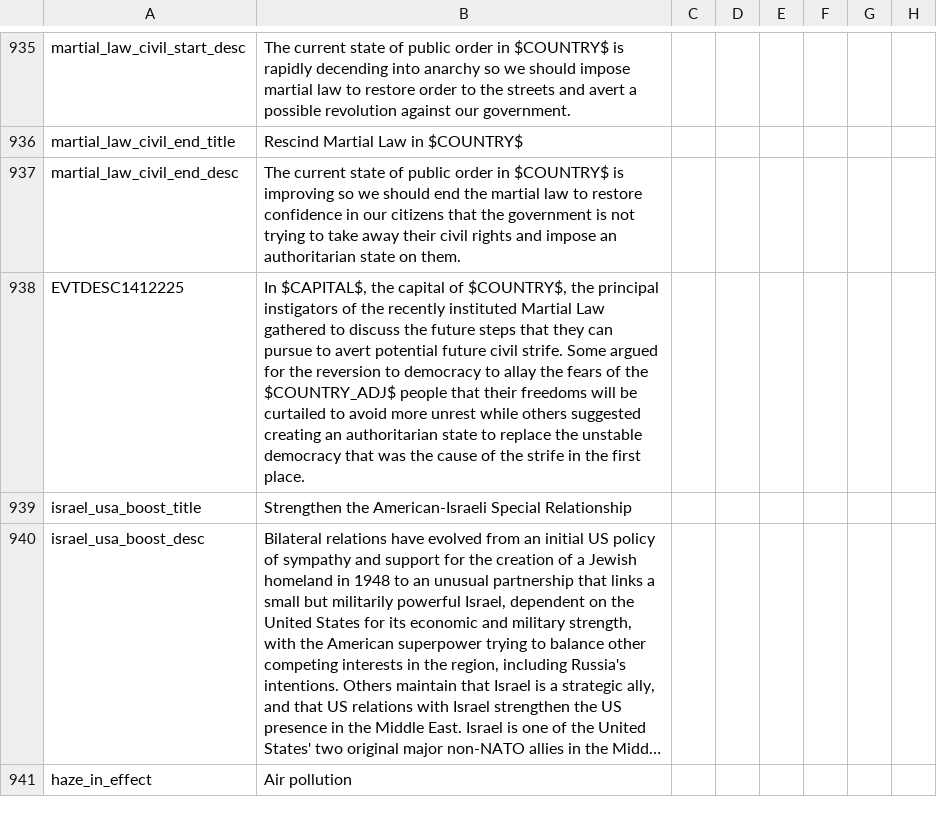
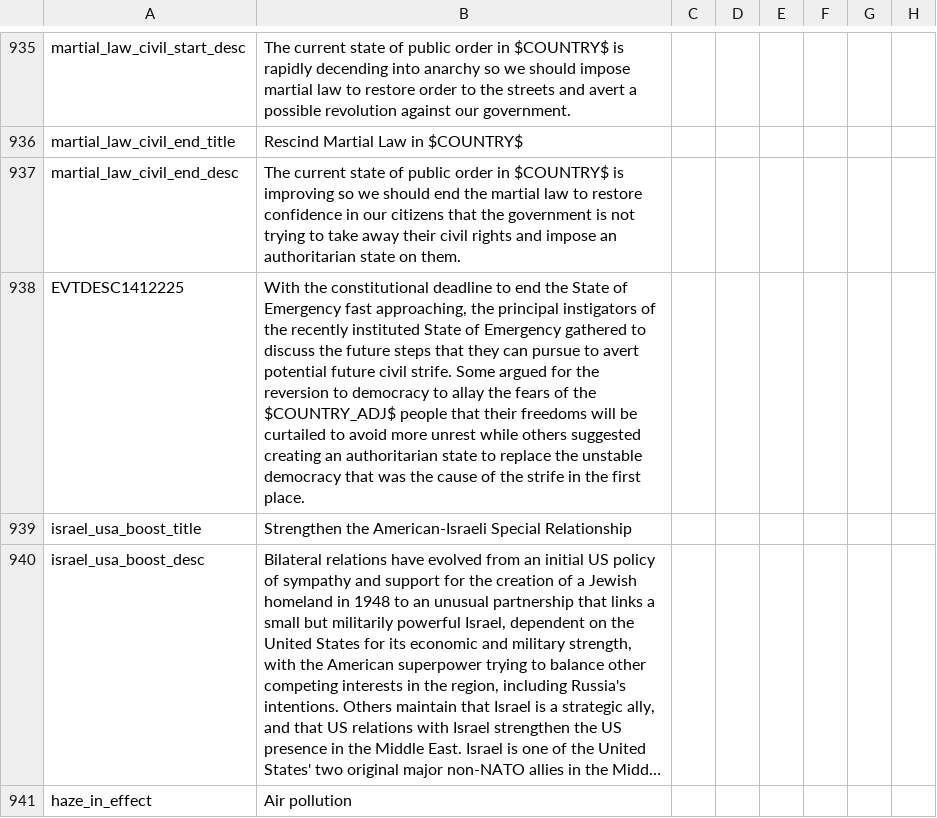
Before and after one commit to Mitusonator/Teufelspakt, a CSV file: Teufelspakt/localisation/Essential Localisation 2.csv, drawn as a sheet; only a part is shown, gaps mark what is left out; long unchanged cells end in …; the diff names each change by its address in the sheet, - before the commit and + after, or states it on an @@ line.

```diff
--- a/Teufelspakt/localisation/Essential Localisation 2.csv
+++ b/Teufelspakt/localisation/Essential Localisation 2.csv
-B938: In $CAPITAL$, the capital of $COUNTRY$, the principal instigators of the recently instituted Martial Law gathered to…
+B938: With the constitutional deadline to end the State of Emergency fast approaching, the principal instigators of the recently instituted State of Emergency gathered to…
```
Also changed, not shown: 17 other files.
